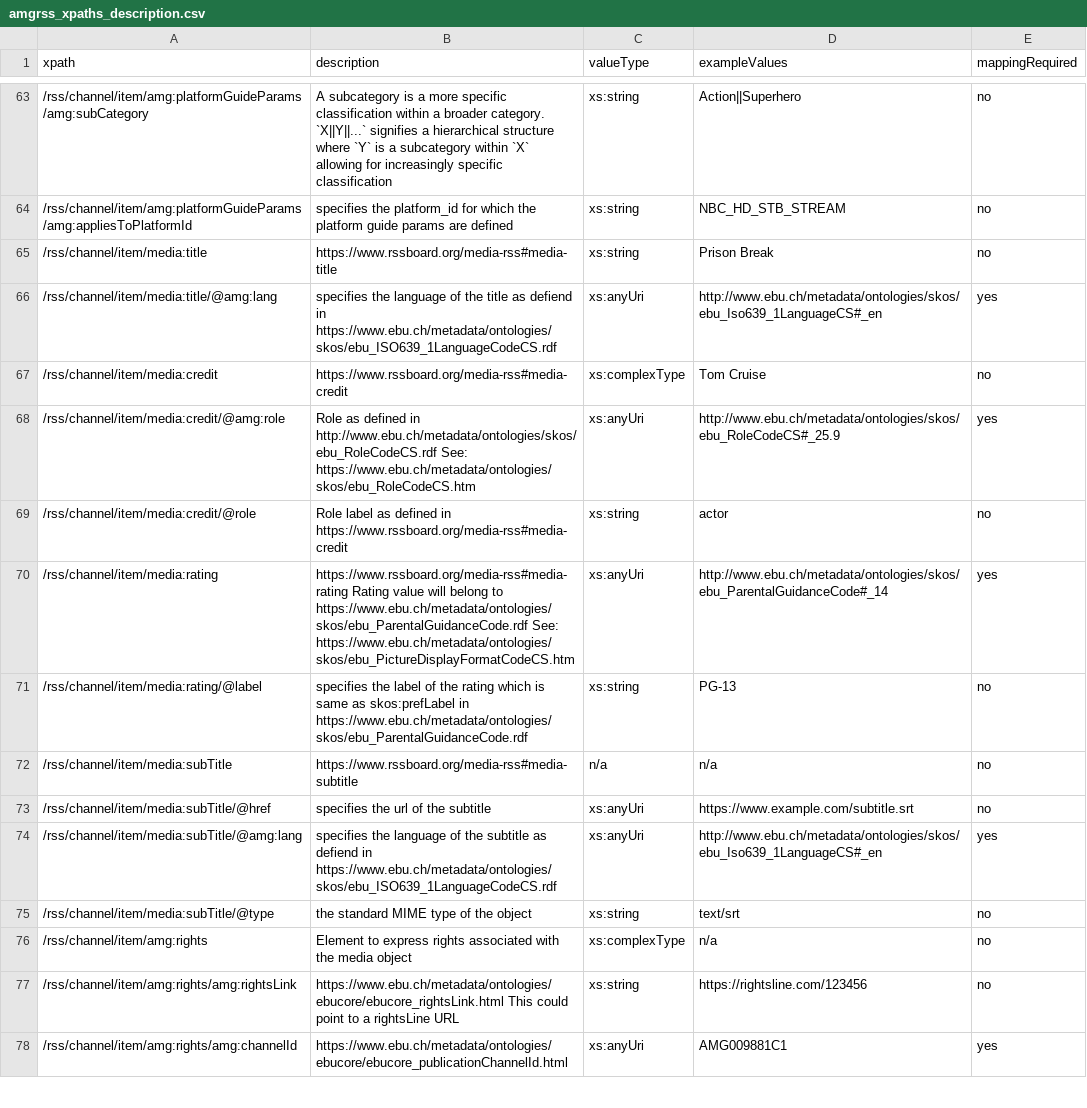
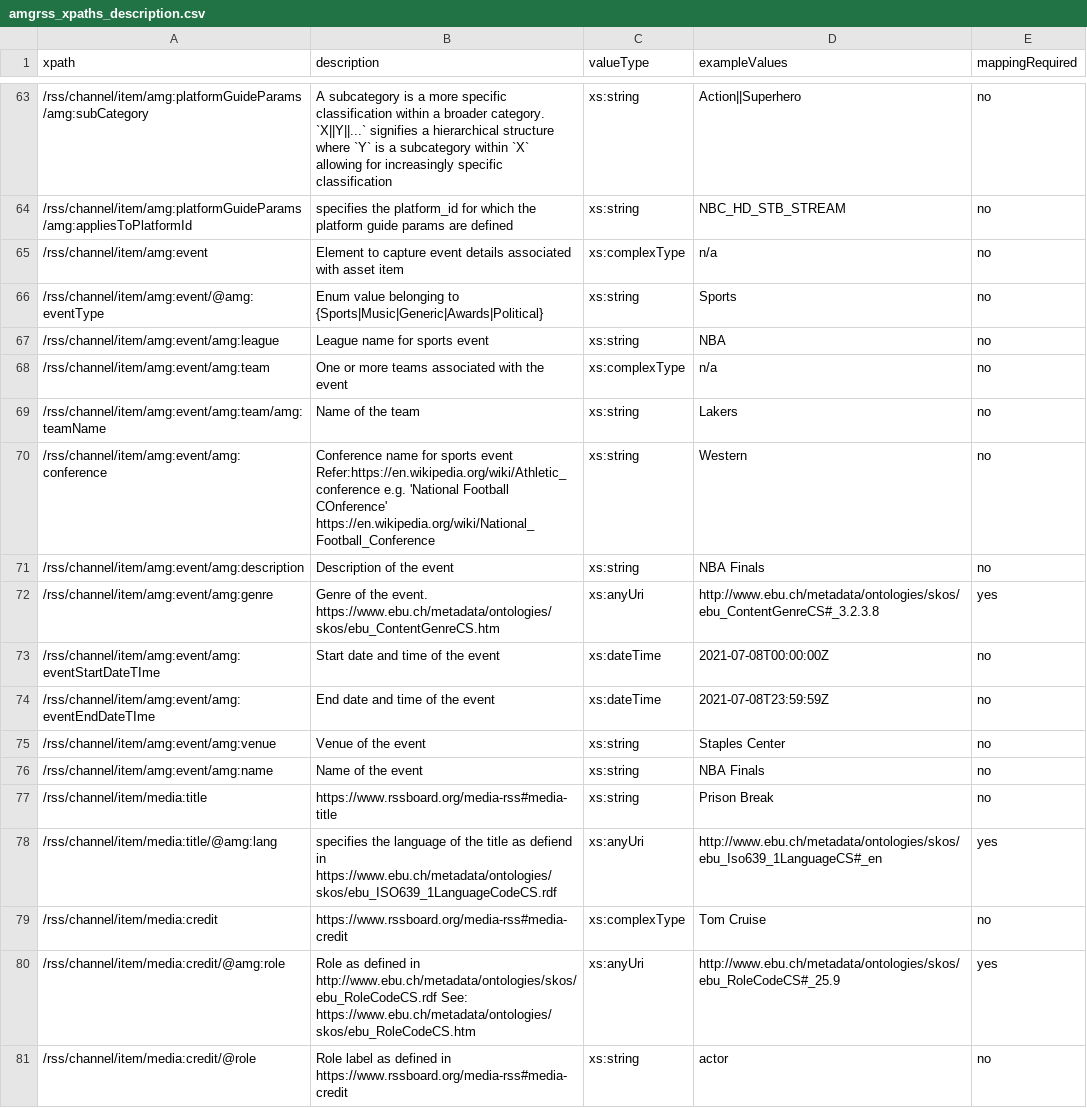
Before and after one commit to amagimedia/metadata, a CSV file: amgrss_schemas/amgrss_xpaths_description.csv, drawn as a sheet; only a part is shown, gaps mark what is left out; the shorter side is filled out with more unchanged rows; the diff names each change by its address in the sheet, - before the commit and + after, or states it on an @@ line.

Commit message:
amgrss schema for event has been added

```diff
--- a/amgrss_schemas/amgrss_xpaths_description.csv
+++ b/amgrss_schemas/amgrss_xpaths_description.csv
+row 65: /rss/channel/item/amg:event | Element to capture event details associated with asset item | xs:complexType | n/a | no
+row 66: /rss/channel/item/amg:event/@amg:eventType | Enum value belonging to {Sports|Music|Generic|Awards|Political} | xs:string | Sports | no
+row 67: /rss/channel/item/amg:event/amg:league | League name for sports event | xs:string | NBA | no
+row 68: /rss/channel/item/amg:event/amg:team | One or more teams associated with the event | xs:complexType | n/a | no
+row 69: /rss/channel/item/amg:event/amg:team/amg:teamName | Name of the team | xs:string | Lakers | no
+row 70: /rss/channel/item/amg:event/amg:conference | Conference name for sports event Refer:https://en.wikipedia.org/wiki/Athletic_conference e.g. 'National Football COnference' https://en.wikipedia.org/wiki/National_Football_Conference | xs:string | Western | no
+row 71: /rss/channel/item/amg:event/amg:description | Description of the event | xs:string | NBA Finals | no
+row 72: /rss/channel/item/amg:event/amg:genre | Genre of the event. https://www.ebu.ch/metadata/ontologies/skos/ebu_ContentGenreCS.htm | xs:anyUri | http://www.ebu.ch/metadata/ontologies/skos/ebu_ContentGenreCS#_3.2.3.8 | yes
+row 73: /rss/channel/item/amg:event/amg:eventStartDateTIme | Start date and time of the event | xs:dateTime | 2021-07-08T00:00:00Z | no
+row 74: /rss/channel/item/amg:event/amg:eventEndDateTIme | End date and time of the event | xs:dateTime | 2021-07-08T23:59:59Z | no
+row 75: /rss/channel/item/amg:event/amg:venue | Venue of the event | xs:string | Staples Center | no
+row 76: /rss/channel/item/amg:event/amg:name | Name of the event | xs:string | NBA Finals | no
```
